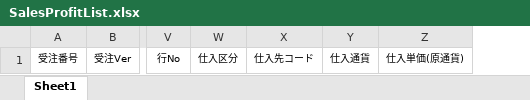
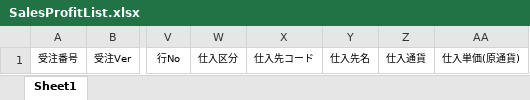
Before and after one commit to joyballonline/his_vb, an Excel workbook: src/HanbaiKanri/HanbaiKanri/bin/BaseXls/SalesProfitList.xlsx, sheet Sheet1, drawn as a sheet; only a part is shown, gaps mark what is left out; values as stored, in another font and other column widths than the file's, no borders; the diff names each change by its address in the sheet, - before the commit and + after, or states it on an @@ line.

```diff
--- a/src/HanbaiKanri/HanbaiKanri/bin/BaseXls/SalesProfitList.xlsx (sheet Sheet1)
+++ b/src/HanbaiKanri/HanbaiKanri/bin/BaseXls/SalesProfitList.xlsx (sheet Sheet1)
+column Y, row 1: 仕入先名
```
Also changed, not shown: 1 other file.
